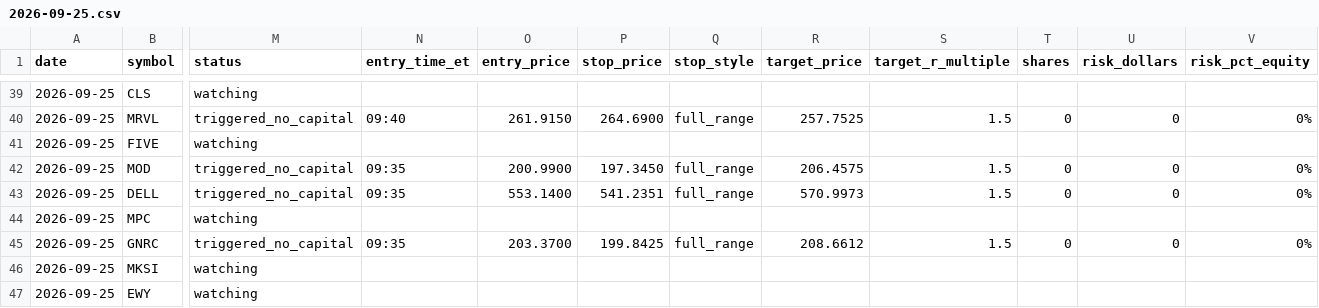
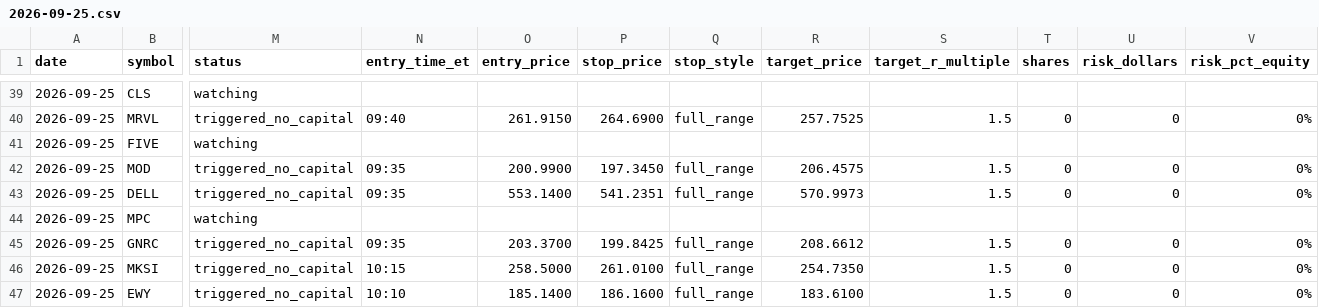
Before and after one commit to ssb0004-byte/trading, a CSV file: logs/trades/2026-09-25.csv, drawn as a sheet; only a part is shown, gaps mark what is left out; the diff covers the shown part only; the diff names each change by its address in the sheet, - before the commit and + after, or states it on an @@ line.

```diff
--- a/logs/trades/2026-09-25.csv
+++ b/logs/trades/2026-09-25.csv
-M46:M47 (status): watching
+M46:M47 (status): triggered_no_capital
-N46 (entry_time_et): (empty)
+N46 (entry_time_et): 10:15
-O46 (entry_price): (empty)
+O46 (entry_price): 258.5000
-P46 (stop_price): (empty)
+P46 (stop_price): 261.0100
-Q46:Q47 (stop_style): (empty)
+Q46:Q47 (stop_style): full_range
-R46 (target_price): (empty)
+R46 (target_price): 254.7350
-S46:S47 (target_r_multiple): (empty)
+S46:S47 (target_r_multiple): 1.5
-T46:T47 (shares): (empty)
+T46:T47 (shares): 0
-U46:U47 (risk_dollars): (empty)
+U46:U47 (risk_dollars): 0
-V46:V47 (risk_pct_equity): (empty)
+V46:V47 (risk_pct_equity): 0%
-N47 (entry_time_et): (empty)
+N47 (entry_time_et): 10:10
-O47 (entry_price): (empty)
+O47 (entry_price): 185.1400
-P47 (stop_price): (empty)
+P47 (stop_price): 186.1600
-R47 (target_price): (empty)
+R47 (target_price): 183.6100
```
Also changed, not shown: 47 edited cells elsewhere in this file.
